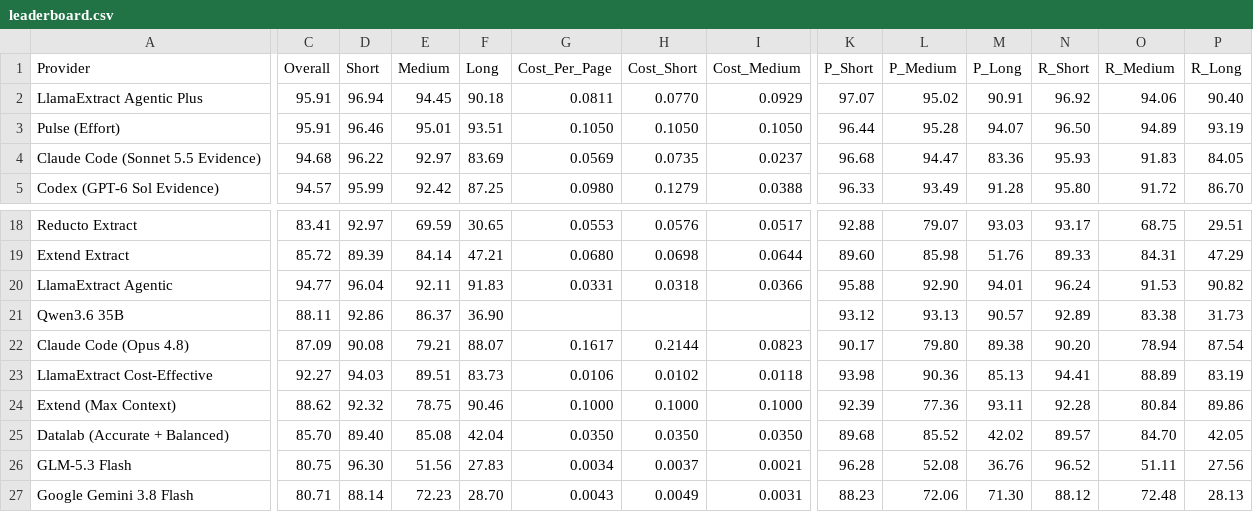
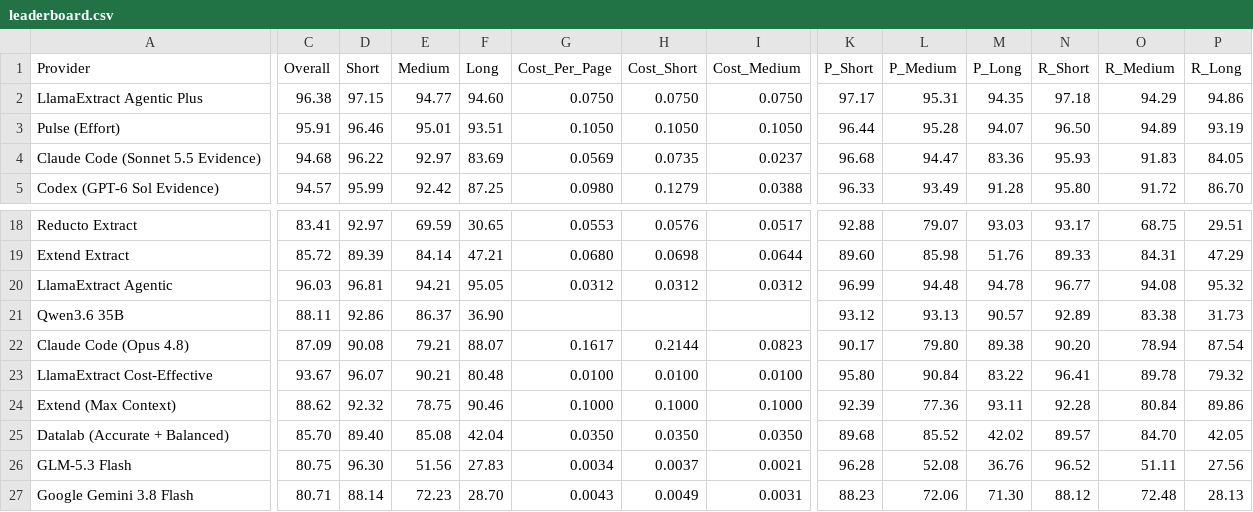
Before and after one commit to run-llama/ExtractBench, a CSV file: leaderboard.csv, drawn as a sheet; only a part is shown, gaps mark what is left out; the diff covers the shown part only; the diff names each change by its address in the sheet, - before the commit and + after, or states it on an @@ line.

Commit message:
Update LlamaExtract leaderboard rows to their latest runs

```diff
--- a/leaderboard.csv
+++ b/leaderboard.csv
-C2 (Overall): 95.91
+C2 (Overall): 96.38
-D2 (Short): 96.94
+D2 (Short): 97.15
-E2 (Medium): 94.45
+E2 (Medium): 94.77
-F2 (Long): 90.18
+F2 (Long): 94.60
-G2 (Cost_Per_Page): 0.0811
+G2 (Cost_Per_Page): 0.0750
-H2 (Cost_Short): 0.0770
+H2 (Cost_Short): 0.0750
-I2 (Cost_Medium): 0.0929
+I2 (Cost_Medium): 0.0750
-K2 (P_Short): 97.07
+K2 (P_Short): 97.17
-L2 (P_Medium): 95.02
+L2 (P_Medium): 95.31
-M2 (P_Long): 90.91
+M2 (P_Long): 94.35
-N2 (R_Short): 96.92
+N2 (R_Short): 97.18
-O2 (R_Medium): 94.06
+O2 (R_Medium): 94.29
-P2 (R_Long): 90.40
+P2 (R_Long): 94.86
-C20 (Overall): 94.77
+C20 (Overall): 96.03
-D20 (Short): 96.04
+D20 (Short): 96.81
-E20 (Medium): 92.11
+E20 (Medium): 94.21
-F20 (Long): 91.83
+F20 (Long): 95.05
-G20 (Cost_Per_Page): 0.0331
+G20 (Cost_Per_Page): 0.0312
-H20 (Cost_Short): 0.0318
+H20 (Cost_Short): 0.0312
-I20 (Cost_Medium): 0.0366
+I20 (Cost_Medium): 0.0312
-K20 (P_Short): 95.88
+K20 (P_Short): 96.99
-L20 (P_Medium): 92.90
+L20 (P_Medium): 94.48
-M20 (P_Long): 94.01
+M20 (P_Long): 94.78
-N20 (R_Short): 96.24
+N20 (R_Short): 96.77
-O20 (R_Medium): 91.53
+O20 (R_Medium): 94.08
-P20 (R_Long): 90.82
+P20 (R_Long): 95.32
-C23 (Overall): 92.27
+C23 (Overall): 93.67
-D23 (Short): 94.03
+D23 (Short): 96.07
-E23 (Medium): 89.51
+E23 (Medium): 90.21
-F23 (Long): 83.73
+F23 (Long): 80.48
-G23 (Cost_Per_Page): 0.0106
+G23 (Cost_Per_Page): 0.0100
-H23 (Cost_Short): 0.0102
+H23 (Cost_Short): 0.0100
-I23 (Cost_Medium): 0.0118
+I23 (Cost_Medium): 0.0100
-K23 (P_Short): 93.98
+K23 (P_Short): 95.80
-L23 (P_Medium): 90.36
+L23 (P_Medium): 90.84
-M23 (P_Long): 85.13
+M23 (P_Long): 83.22
-N23 (R_Short): 94.41
+N23 (R_Short): 96.41
-O23 (R_Medium): 88.89
+O23 (R_Medium): 89.78
-P23 (R_Long): 83.19
+P23 (R_Long): 79.32
```
Also changed, not shown: 33 edited cells elsewhere in this file, 1 other file.
